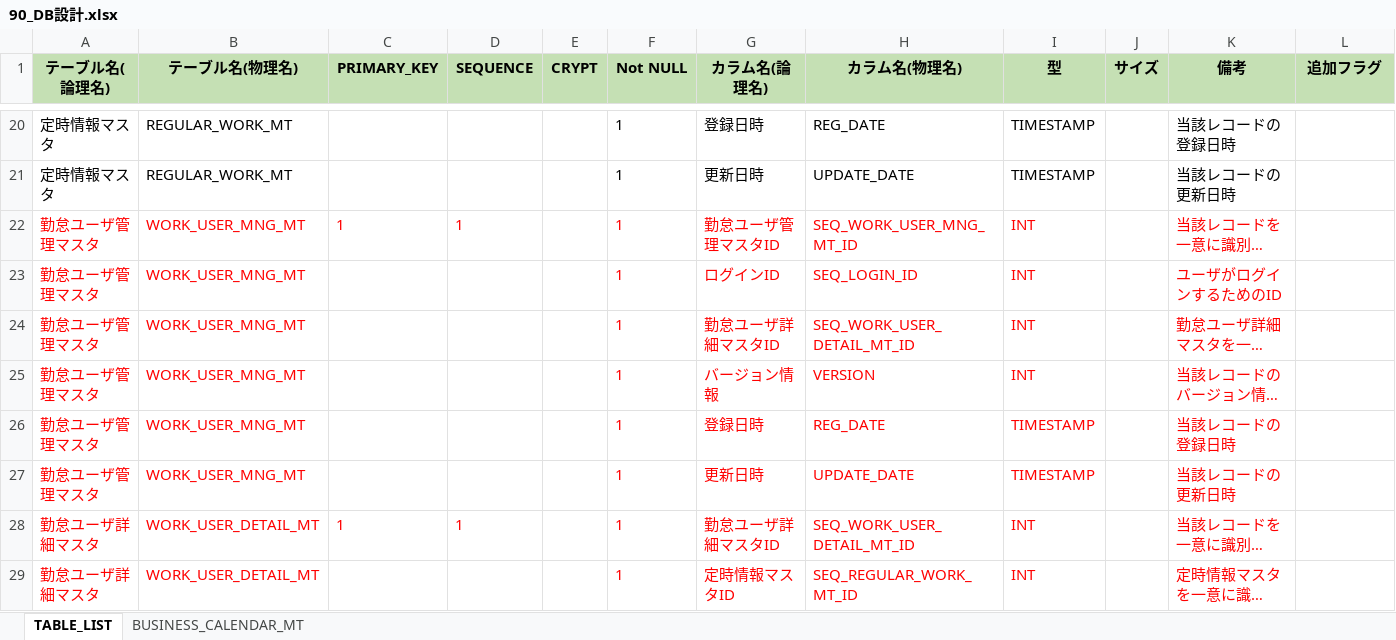
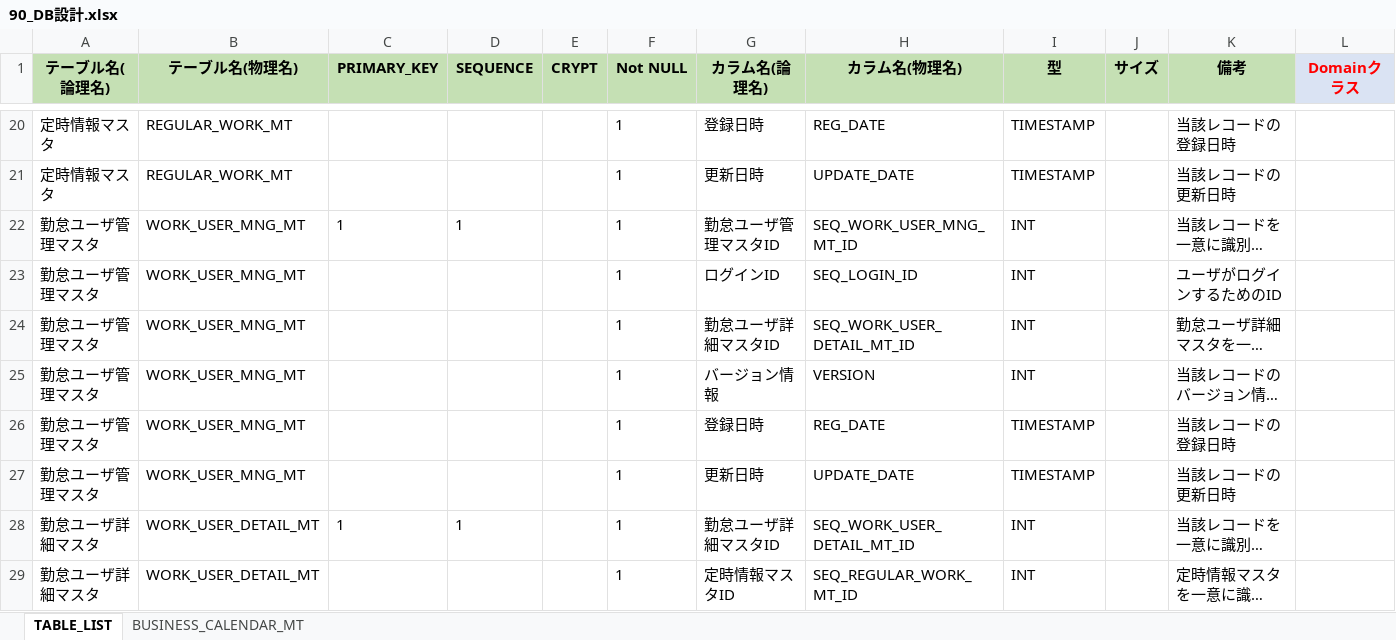
Before and after one commit to kohei-okazaki/charlie, an Excel workbook: joshua-docs/02_design/90_db/90_DB設計.xlsx, sheet TABLE_LIST, drawn as a sheet; only a part is shown, gaps mark what is left out; long unchanged cells end in …; values as stored, in another font and other column widths than the file's, no borders; the diff covers the shown part only; the diff names each change by its address in the sheet, - before the commit and + after, or states it on an @@ line.

```diff
--- a/joshua-docs/02_design/90_db/90_DB設計.xlsx (sheet TABLE_LIST)
+++ b/joshua-docs/02_design/90_db/90_DB設計.xlsx (sheet TABLE_LIST)
-L1: 追加フラグ
+L1: Domainクラス
@@ L1 fill: #C5E0B4 → #DAE3F3, text colour: black → #FF0000 @@
-A22:D22 text colour: #FF0000
+A22:D22 text colour: black
-F22:I29 text colour: #FF0000
+F22:I29 text colour: black
-K22:K29 text colour: #FF0000
+K22:K29 text colour: black
-A23:B27 text colour: #FF0000
+A23:B27 text colour: black
-A28:D28 text colour: #FF0000
+A28:D28 text colour: black
-A29:B29 text colour: #FF0000
+A29:B29 text colour: black
```
Also changed, not shown: 3 edited cells and cell formats elsewhere in this sheet, 16 other files.
